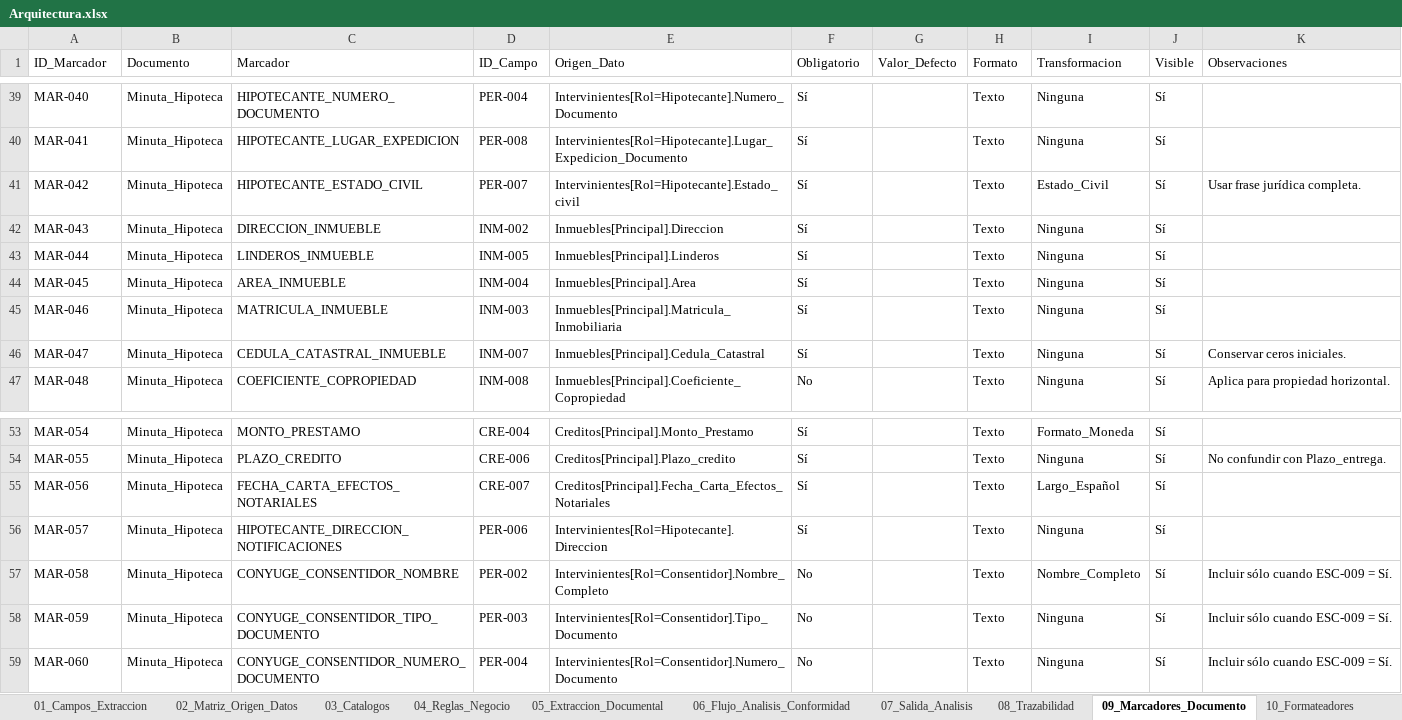
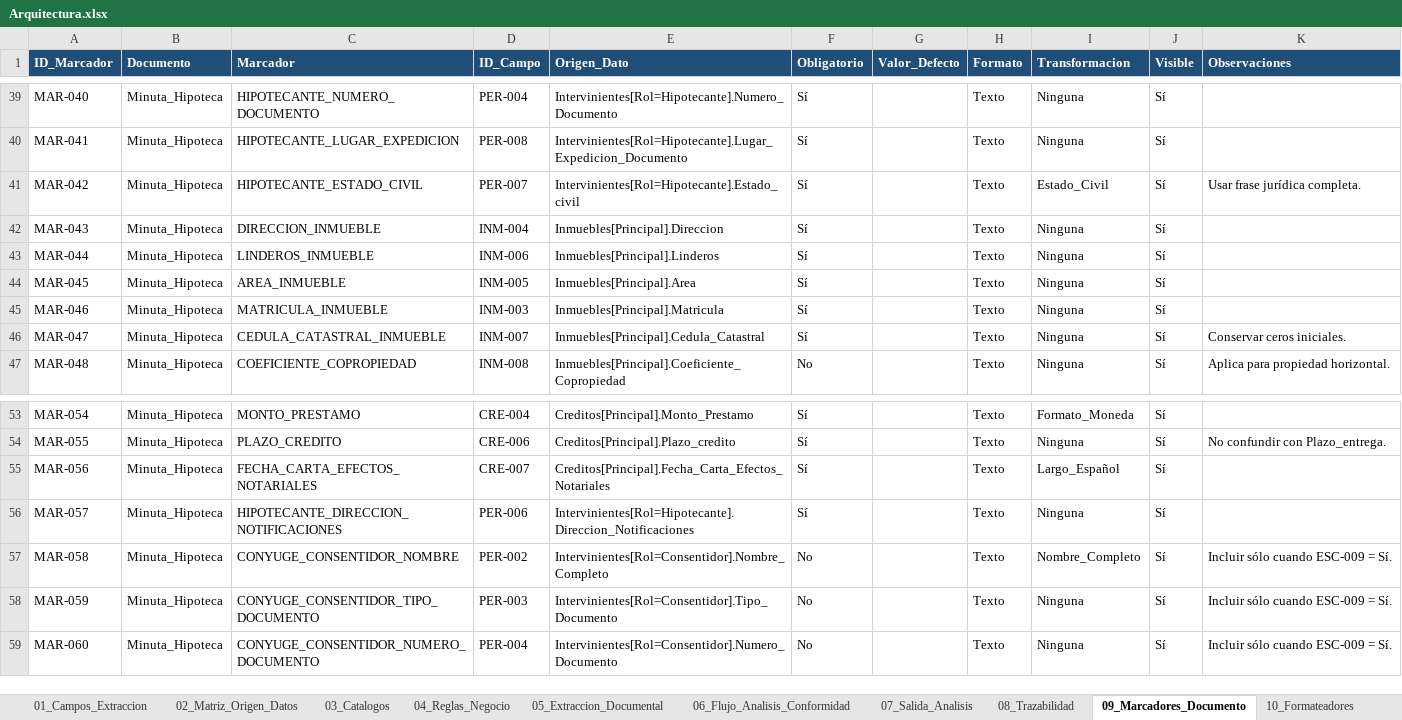
Before and after one commit to JulianvanegasTs/Gestor-Inteligente-de-Operaciones-Jur-dicas-GIOJ, an Excel workbook: Arquitectura/Arquitectura.xlsx, sheet 09_Marcadores_Documento, drawn as a sheet; only a part is shown, gaps mark what is left out; values as stored, in another font and other column widths than the file's, no borders; the diff names each change by its address in the sheet, - before the commit and + after, or states it on an @@ line.

```diff
--- a/Arquitectura/Arquitectura.xlsx (sheet 09_Marcadores_Documento)
+++ b/Arquitectura/Arquitectura.xlsx (sheet 09_Marcadores_Documento)
@@ A1:K1 fill: none → #1F4E78, bold: off → on, text colour: black → #FFFFFF @@
-D42 (ID_Campo): INM-002
+D42 (ID_Campo): INM-004
-D43 (ID_Campo): INM-005
+D43 (ID_Campo): INM-006
-D44 (ID_Campo): INM-004
+D44 (ID_Campo): INM-005
-E45 (Origen_Dato): Inmuebles[Principal].Matricula_Inmobiliaria
+E45 (Origen_Dato): Inmuebles[Principal].Matricula
-E56 (Origen_Dato): Intervinientes[Rol=Hipotecante].Direccion
+E56 (Origen_Dato): Intervinientes[Rol=Hipotecante].Direccion_Notificaciones
```
Also changed, not shown: sheet 04_Reglas_Negocio, sheet 06_Casos_Prueba, sheet 05_Extraccion_Documental, sheet 06_Flujo_Analisis_Conformidad, sheet 08_Trazabilidad, sheet 07_Salida_Analisis, 10 other files.
